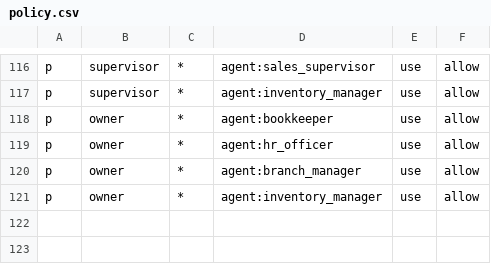
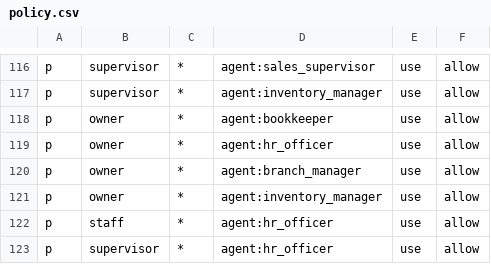
Before and after one commit to Predictive-Systems-Inc/mia, a CSV file: node/config/policies/policy.csv, drawn as a sheet; only a part is shown, gaps mark what is left out.

```diff
--- a/node/config/policies/policy.csv
+++ b/node/config/policies/policy.csv
@@ -121 +121,3 @@ p, owner, *, agent:branch_manager, use, allow
 p, owner, *, agent:inventory_manager, use, allow
+p, staff, *, agent:hr_officer, use, allow
+p, supervisor, *, agent:hr_officer, use, allow
```
Also changed, not shown: 18 other files.
